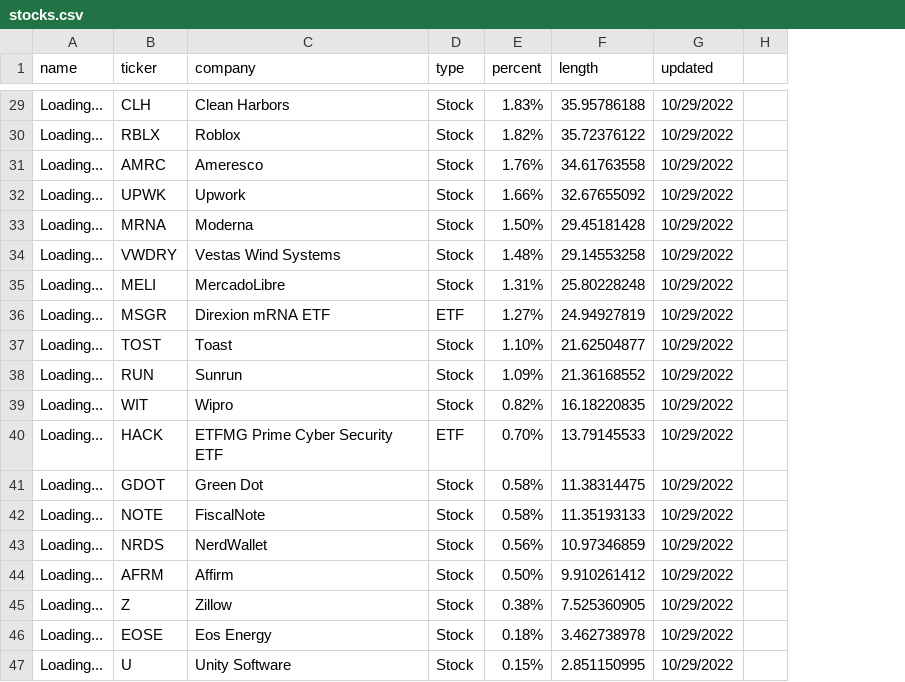
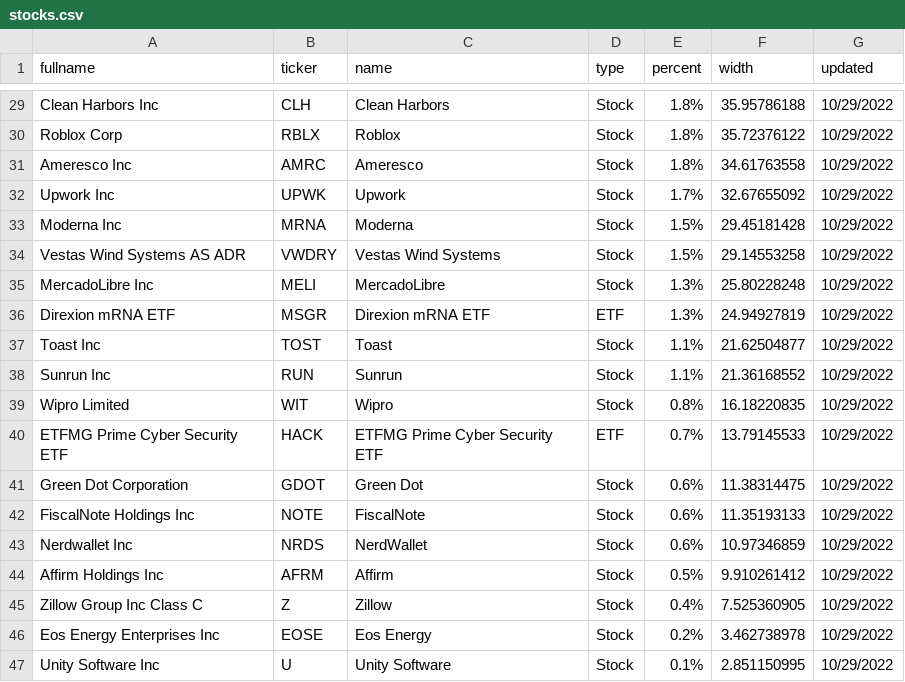
Before and after one commit to jhil/jeffanders-2022, a CSV file: _data/stocks.csv, drawn as a sheet; only a part is shown, gaps mark what is left out; removed rows and columns are numbered as before the commit, all else as after; the diff covers the shown part only; the diff names each change by its address in the sheet, - before the commit and + after, or states it on an @@ line.

```diff
--- a/_data/stocks.csv
+++ b/_data/stocks.csv
-column A (name), rows 29-47: all Loading...
+column A (fullname), rows 29-47: Clean Harbors Inc | Roblox Corp | Ameresco Inc | Upwork Inc | Moderna Inc | Vestas Wind Systems AS ADR | MercadoLibre Inc | Direxion mRNA ETF | Toast Inc | Sunrun Inc | Wipro Limited | ETFMG Prime Cyber Security ETF | Green Dot Corporation | FiscalNote Holdings Inc | Nerdwallet Inc | Affirm Holdings Inc | Zillow Group Inc Class C | Eos Energy Enterprises Inc | Unity Software Inc
-column H, empty
-C1: company
+C1: name
-F1: length
+F1: width
-E29 (percent): 1.83%
+E29 (percent): 1.8%
-E30 (percent): 1.82%
+E30 (percent): 1.8%
-E31 (percent): 1.76%
+E31 (percent): 1.8%
-E32 (percent): 1.66%
+E32 (percent): 1.7%
-E33 (percent): 1.50%
+E33 (percent): 1.5%
-E34 (percent): 1.48%
+E34 (percent): 1.5%
-E35 (percent): 1.31%
+E35 (percent): 1.3%
-E36 (percent): 1.27%
+E36 (percent): 1.3%
-E37 (percent): 1.10%
+E37 (percent): 1.1%
-E38 (percent): 1.09%
+E38 (percent): 1.1%
-E39 (percent): 0.82%
+E39 (percent): 0.8%
-E40 (percent): 0.70%
+E40 (percent): 0.7%
-E41:E42 (percent): 0.58%
+E41:E42 (percent): 0.6%
-E43 (percent): 0.56%
+E43 (percent): 0.6%
-E44 (percent): 0.50%
+E44 (percent): 0.5%
-E45 (percent): 0.38%
+E45 (percent): 0.4%
-E46 (percent): 0.18%
+E46 (percent): 0.2%
-E47 (percent): 0.15%
+E47 (percent): 0.1%
```
Also changed, not shown: 27 edited cells elsewhere in this file, 2 other files.
